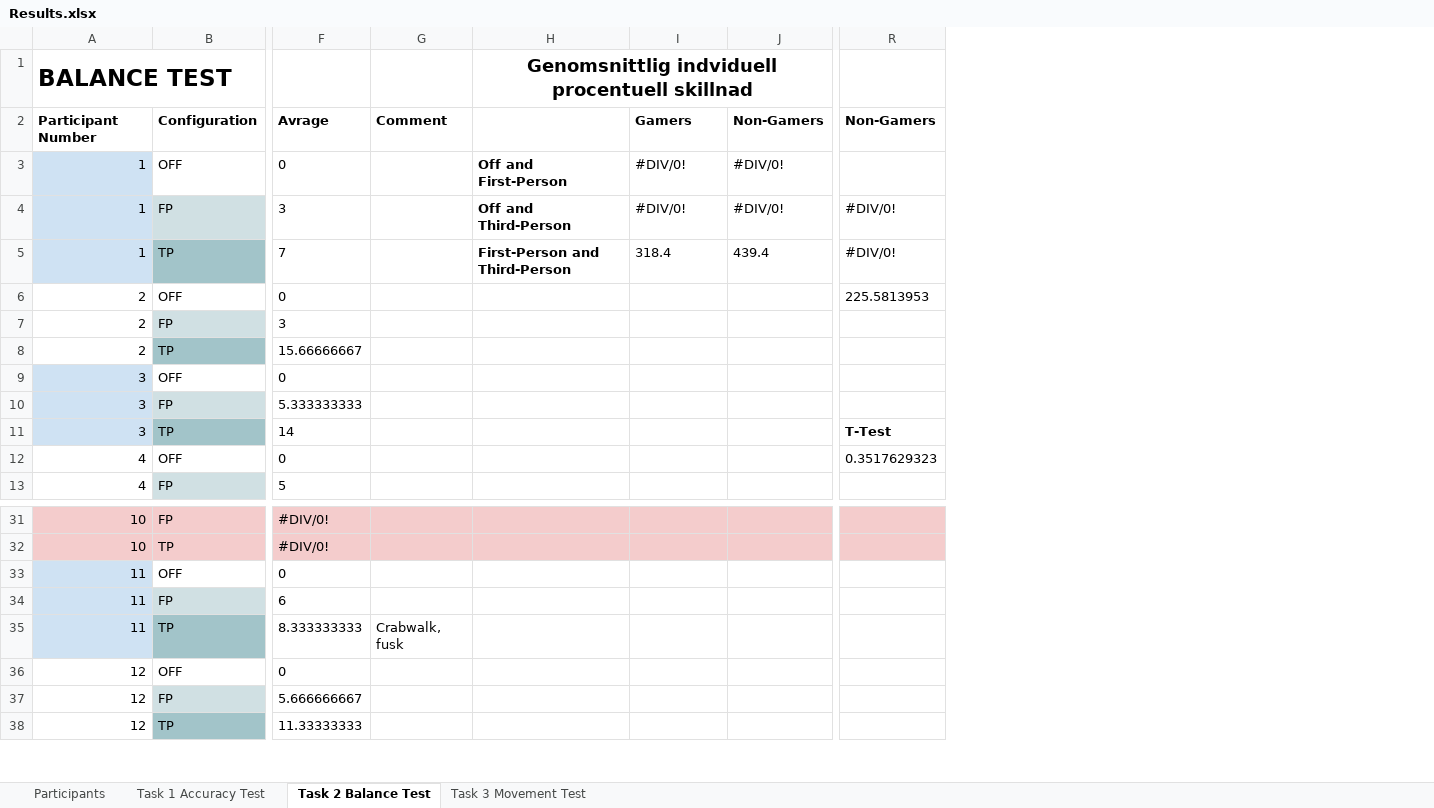
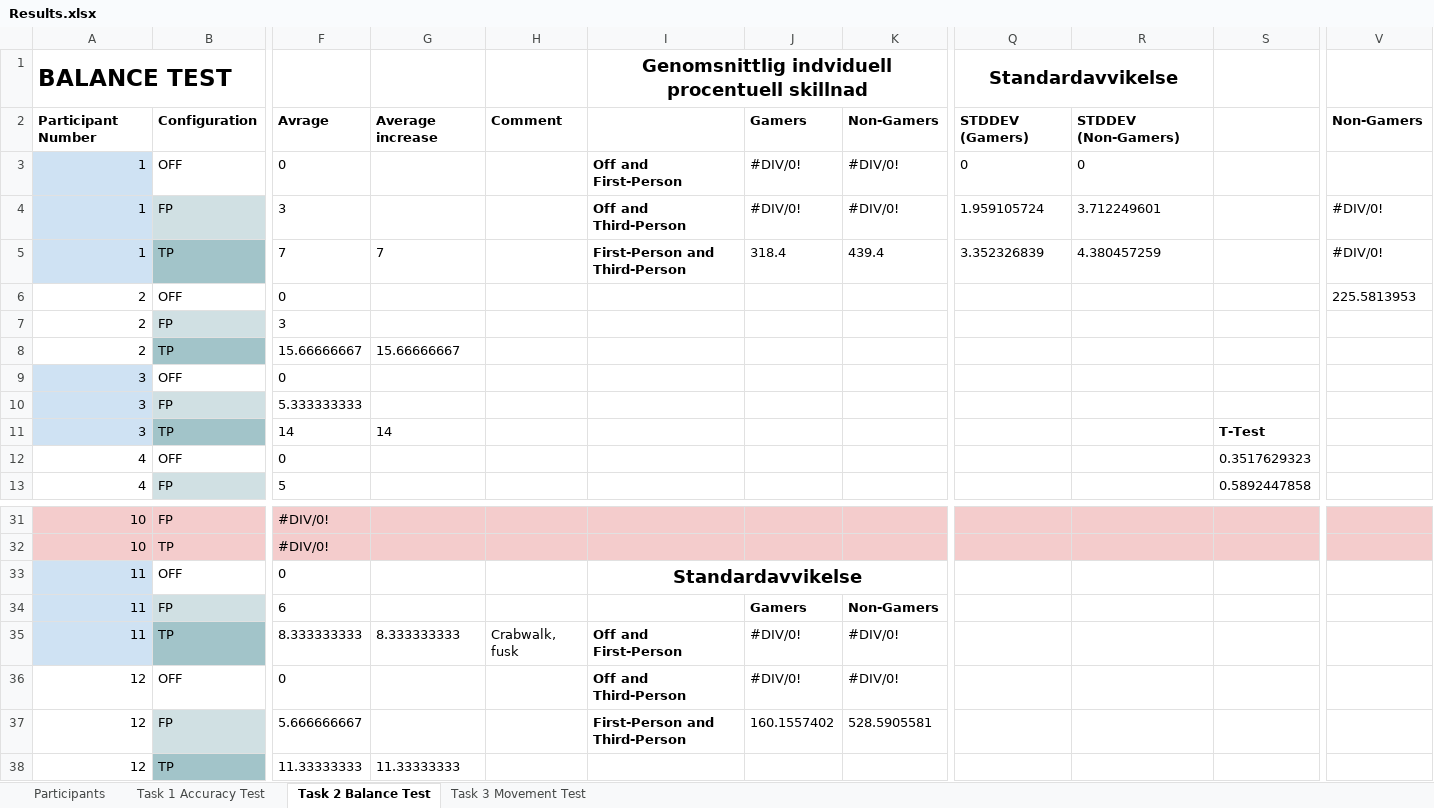
Before and after one commit to Kodagrux/Third-Person-Performance-Differences-Between-Gamers-and-Nongamers, an Excel workbook: Report/Results.xlsx, sheet Task 2 Balance Test, drawn as a sheet; only a part is shown, gaps mark what is left out; values as stored, in another font and other column widths than the file's, no borders; charts and pictures not drawn; addresses are those after the commit; the diff names each change by its address in the sheet, - before the commit and + after, or states it on an @@ line.

```diff
--- a/Report/Results.xlsx (sheet Task 2 Balance Test)
+++ b/Report/Results.xlsx (sheet Task 2 Balance Test)
+column G, rows 2-11: Average increase |  |  | 7 |  |  | 15.66666667 |  |  | 14; rows 35-38: 8.333333333 |  |  | 11.33333333
+column Q (Standardavvikelse), rows 2-5: STDDEV (Gamers) | 0 | 1.959105724 | 3.352326839
+column R, rows 2-5: STDDEV (Non-Gamers) | 0 | 3.712249601 | 4.380457259
+column S, rows 11-13: T-Test | 0.3517629323 | 0.5892447858
-V11: T-Test
+V11: (empty)
-V12: 0.3517629323
+V12: (empty)
-I33: (empty)
+I33: Standardavvikelse
+I33:K33 merged
-J34: (empty)
+J34: Gamers
-K34: (empty)
+K34: Non-Gamers
-I35: (empty)
+I35: Off and First-Person
-J35:J36: (empty)
+J35:J36: #DIV/0!
-K35:K36: (empty)
+K35:K36: #DIV/0!
-I36: (empty)
+I36: Off and Third-Person
-I37: (empty)
+I37: First-Person and Third-Person
-J37: (empty)
+J37: 160.1557402
-K37: (empty)
+K37: 528.5905581
```
Also changed, not shown: sheet Task 1 Accuracy Test, sheet Task 3 Movement Test, sheet Participants, formulas that keep their value, charts or pictures.
